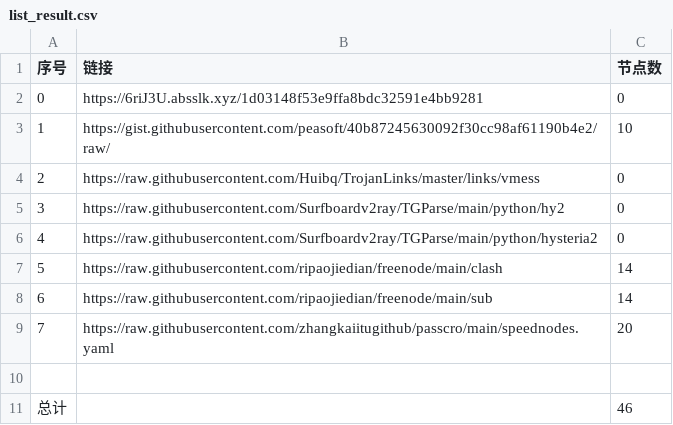
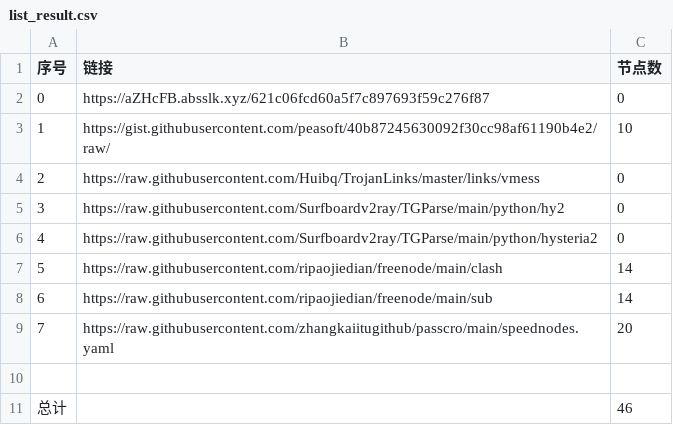
Before and after one commit to dqt081228OHVGFY/NoMoreWalls, a CSV file: list_result.csv, drawn as a sheet.

```diff
--- a/list_result.csv
+++ b/list_result.csv
@@ -1,3 +1,3 @@
 序号,链接,节点数
-0,https://6riJ3U.absslk.xyz/1d03148f53e9ffa8bdc32591e4bb9281,0
+0,https://aZHcFB.absslk.xyz/621c06fcd60a5f7c897693f59c276f87,0
 1,https://gist.githubusercontent.com/peasoft/40b87245630092f30cc98af61190b4e2/raw/,10
```
Also changed, not shown: 3 other files.
